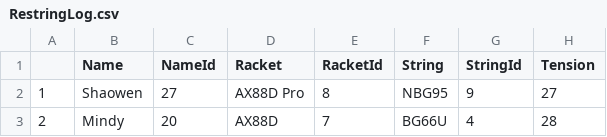
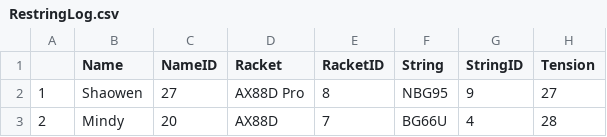
Before and after one commit to Brandonlee-2002/Stringing-Analysis, a CSV file: data/RestringLog.csv, drawn as a sheet; only a part is shown; the diff names each change by its address in the sheet, - before the commit and + after, or states it on an @@ line.

```diff
--- a/data/RestringLog.csv
+++ b/data/RestringLog.csv
-C1: NameId
+C1: NameID
-E1: RacketId
+E1: RacketID
-G1: StringId
+G1: StringID
```
Also changed, not shown: 8 other files.
